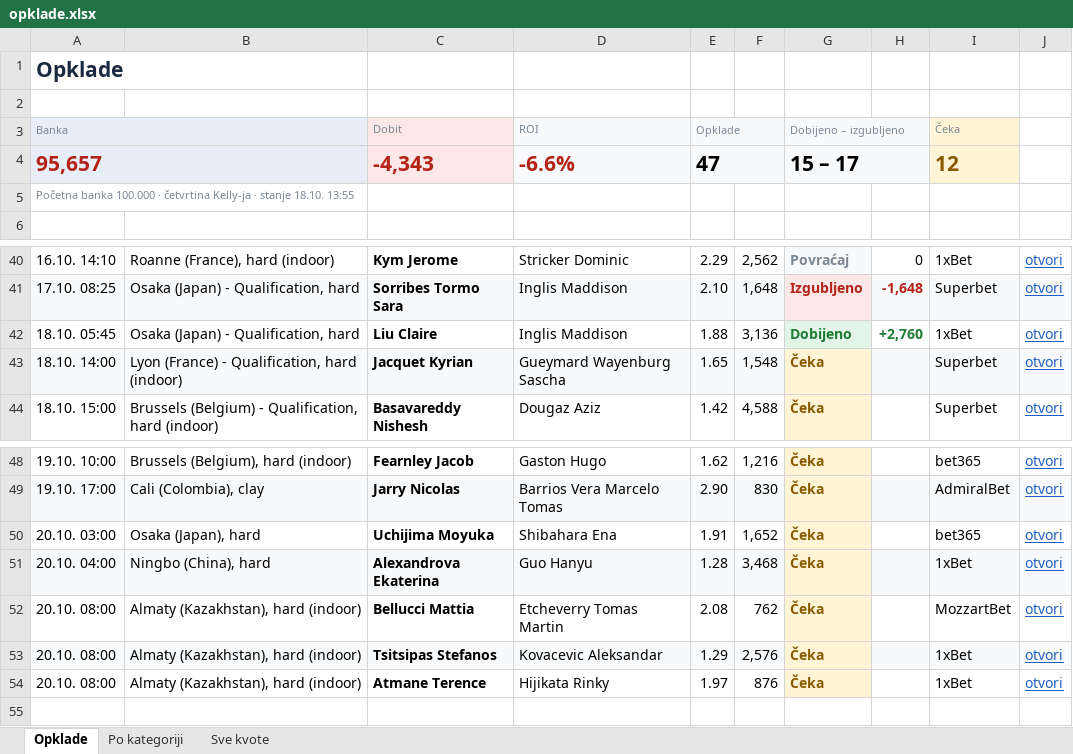
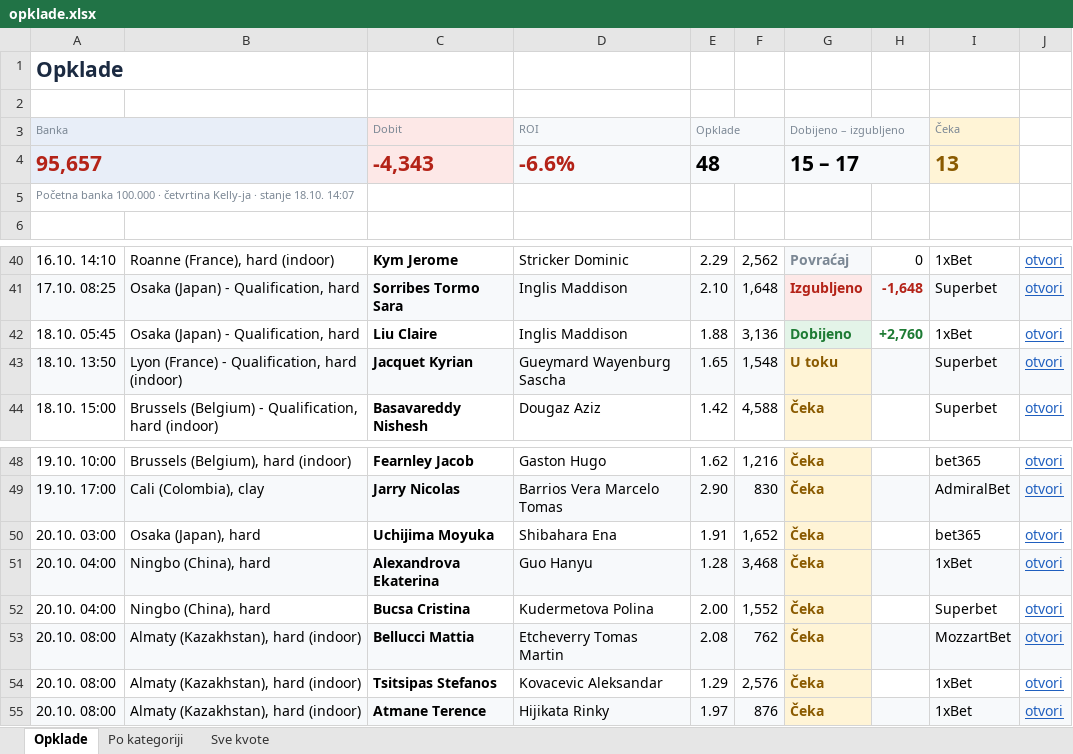
Before and after one commit to andreja69420/pantasocial, an Excel workbook: research/tennis-ml/paper/opklade.xlsx, sheet Opklade, drawn as a sheet; only a part is shown, gaps mark what is left out; values as stored, in another font and other column widths than the file's, no borders; addresses are those after the commit; the diff names each change by its address in the sheet, - before the commit and + after, or states it on an @@ line.

```diff
--- a/research/tennis-ml/paper/opklade.xlsx (sheet Opklade)
+++ b/research/tennis-ml/paper/opklade.xlsx (sheet Opklade)
-E4 (Opklade): 47
+E4 (Opklade): 48
-I4 (Čeka): 12
+I4 (Čeka): 13
-A5 (Banka): …stanje 18.10. 13:55
+A5 (Banka): …stanje 18.10. 14:07
-A43 (Banka): 18.10. 14:00
+A43 (Banka): 18.10. 13:50
-G43 (Dobijeno – izgubljeno): Čeka
+G43 (Dobijeno – izgubljeno): U toku
+row 52: 20.10. 04:00 | Ningbo (China), hard | Bucsa Cristina | Kudermetova Polina | 2.00 | 1,552 | Čeka |  | Superbet | otvori
-A53:F53 fill: none
+A53:F53 fill: #F7F9FB
-H53:J53 fill: none
+H53:J53 fill: #F7F9FB
-A54:F54 fill: #F7F9FB
+A54:F54 fill: none
-H54:J54 fill: #F7F9FB
+H54:J54 fill: none
-A55:F55 fill: none
+A55:F55 fill: #F7F9FB
-H55:J55 fill: none
+H55:J55 fill: #F7F9FB
```
Also changed, not shown: sheet Sve kvote, sheet Po kategoriji, 2 other files.
